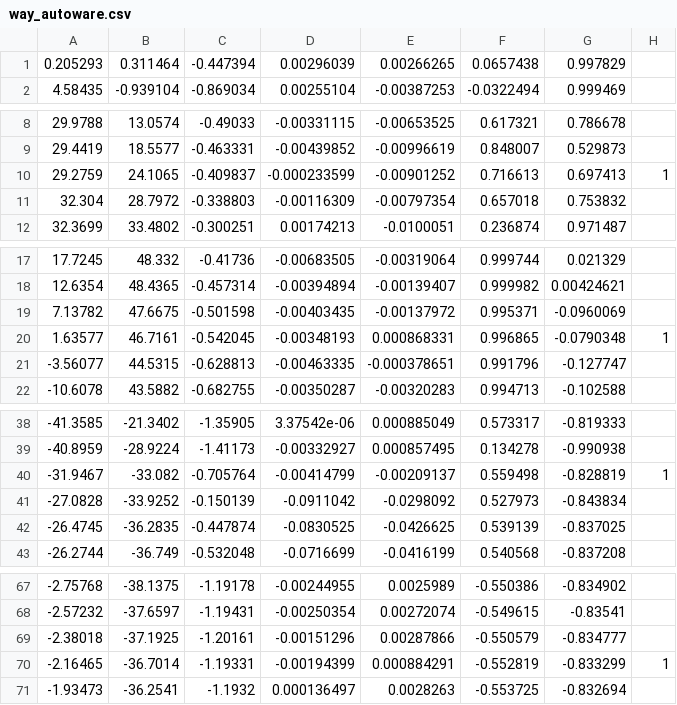
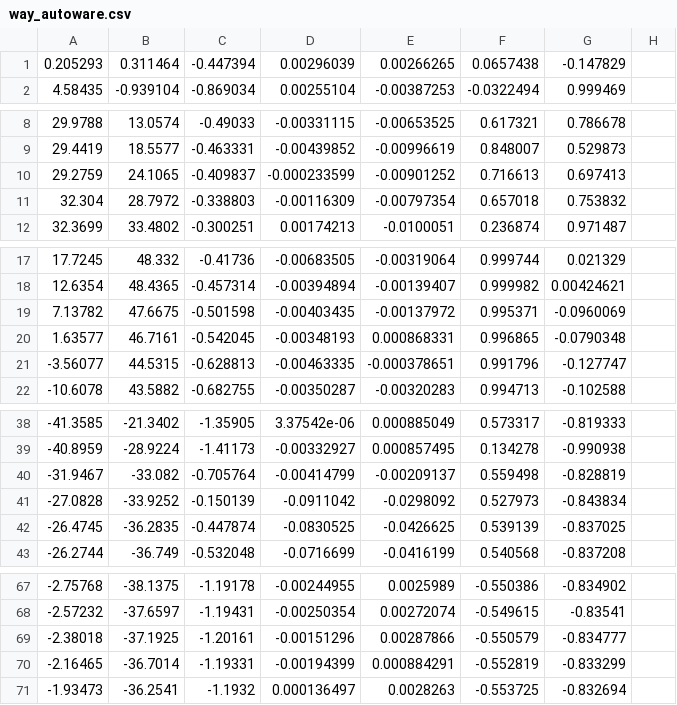
Before and after one commit to tamago117/eg_navigation, a CSV file: eg_navigation/csv/way_autoware.csv, drawn as a sheet; only a part is shown, gaps mark what is left out.

```diff
--- a/eg_navigation/csv/way_autoware.csv
+++ b/eg_navigation/csv/way_autoware.csv
@@ -1,2 +1,2 @@
-0.205293,0.311464,-0.447394,0.00296039,0.00266265,0.0657438,0.997829,
+0.205293,0.311464,-0.447394,0.00296039,0.00266265,0.0657438,-0.147829,
 4.58435,-0.939104,-0.869034,0.00255104,-0.00387253,-0.0322494,0.999469,
@@ -9,3 +9,3 @@
 29.4419,18.5577,-0.463331,-0.00439852,-0.00996619,0.848007,0.529873,
-29.2759,24.1065,-0.409837,-0.000233599,-0.00901252,0.716613,0.697413,1
+29.2759,24.1065,-0.409837,-0.000233599,-0.00901252,0.716613,0.697413,
 32.304,28.7972,-0.338803,-0.00116309,-0.00797354,0.657018,0.753832,
@@ -19,3 +19,3 @@
 7.13782,47.6675,-0.501598,-0.00403435,-0.00137972,0.995371,-0.0960069,
-1.63577,46.7161,-0.542045,-0.00348193,0.000868331,0.996865,-0.0790348,1
+1.63577,46.7161,-0.542045,-0.00348193,0.000868331,0.996865,-0.0790348,
 -3.56077,44.5315,-0.628813,-0.00463335,-0.000378651,0.991796,-0.127747,
@@ -39,3 +39,3 @@
 -40.8959,-28.9224,-1.41173,-0.00332927,0.000857495,0.134278,-0.990938,
--31.9467,-33.082,-0.705764,-0.00414799,-0.00209137,0.559498,-0.828819,1
+-31.9467,-33.082,-0.705764,-0.00414799,-0.00209137,0.559498,-0.828819,
 -27.0828,-33.9252,-0.150139,-0.0911042,-0.0298092,0.527973,-0.843834,
@@ -69,3 +69,3 @@
 -2.38018,-37.1925,-1.20161,-0.00151296,0.00287866,-0.550579,-0.834777,
--2.16465,-36.7014,-1.19331,-0.00194399,0.000884291,-0.552819,-0.833299,1
+-2.16465,-36.7014,-1.19331,-0.00194399,0.000884291,-0.552819,-0.833299,
 -1.93473,-36.2541,-1.1932,0.000136497,0.0028263,-0.553725,-0.832694,
```
Also changed, not shown: 7 other files.
